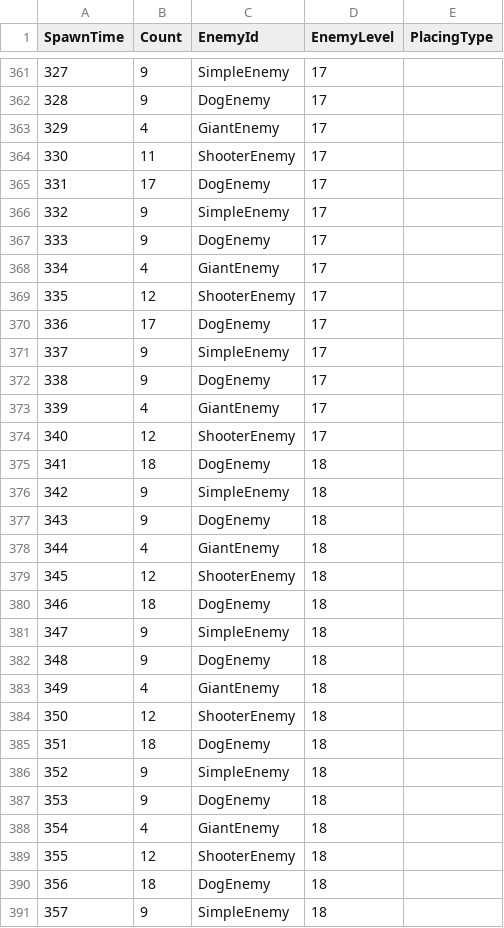
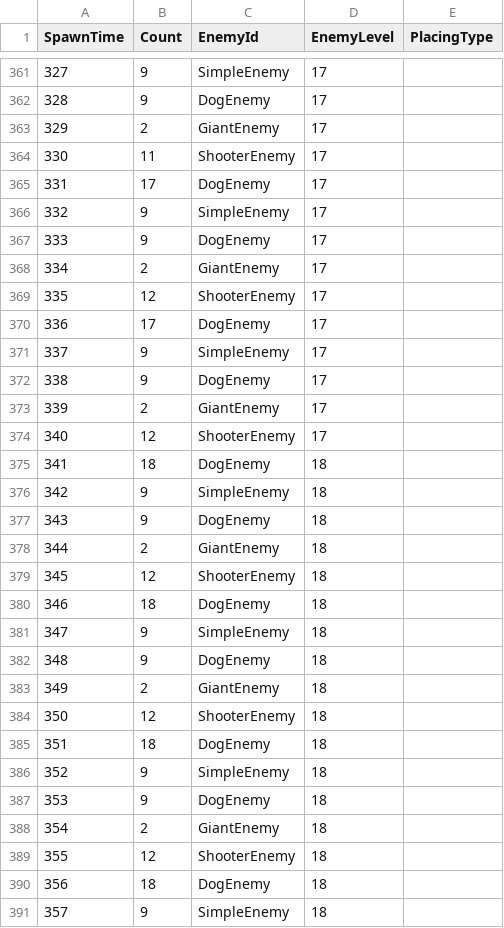
Before and after one commit to KonstantKuz/SuperpowerSquad, a CSV file: Assets/Resources/Configs/EnemyWaves.csv, drawn as a sheet; only a part is shown, gaps mark what is left out; the diff covers the shown part only.

```diff
--- a/Assets/Resources/Configs/EnemyWaves.csv
+++ b/Assets/Resources/Configs/EnemyWaves.csv
@@ -362,3 +362,3 @@ SpawnTime,Count,EnemyId,EnemyLevel,PlacingType
 328,9,DogEnemy,17,
-329,4,GiantEnemy,17,
+329,2,GiantEnemy,17,
 330,11,ShooterEnemy,17,
@@ -367,3 +367,3 @@ SpawnTime,Count,EnemyId,EnemyLevel,PlacingType
 333,9,DogEnemy,17,
-334,4,GiantEnemy,17,
+334,2,GiantEnemy,17,
 335,12,ShooterEnemy,17,
@@ -372,3 +372,3 @@ SpawnTime,Count,EnemyId,EnemyLevel,PlacingType
 338,9,DogEnemy,17,
-339,4,GiantEnemy,17,
+339,2,GiantEnemy,17,
 340,12,ShooterEnemy,17,
@@ -377,3 +377,3 @@ SpawnTime,Count,EnemyId,EnemyLevel,PlacingType
 343,9,DogEnemy,18,
-344,4,GiantEnemy,18,
+344,2,GiantEnemy,18,
 345,12,ShooterEnemy,18,
@@ -382,3 +382,3 @@ SpawnTime,Count,EnemyId,EnemyLevel,PlacingType
 348,9,DogEnemy,18,
-349,4,GiantEnemy,18,
+349,2,GiantEnemy,18,
 350,12,ShooterEnemy,18,
@@ -387,3 +387,3 @@ SpawnTime,Count,EnemyId,EnemyLevel,PlacingType
 353,9,DogEnemy,18,
-354,4,GiantEnemy,18,
+354,2,GiantEnemy,18,
 355,12,ShooterEnemy,18,
```
Also changed, not shown: 3 removed rows and 70 edited cells elsewhere in this file, Assets/Resources/Configs/EnemyUnit.csv, 2 other files.
